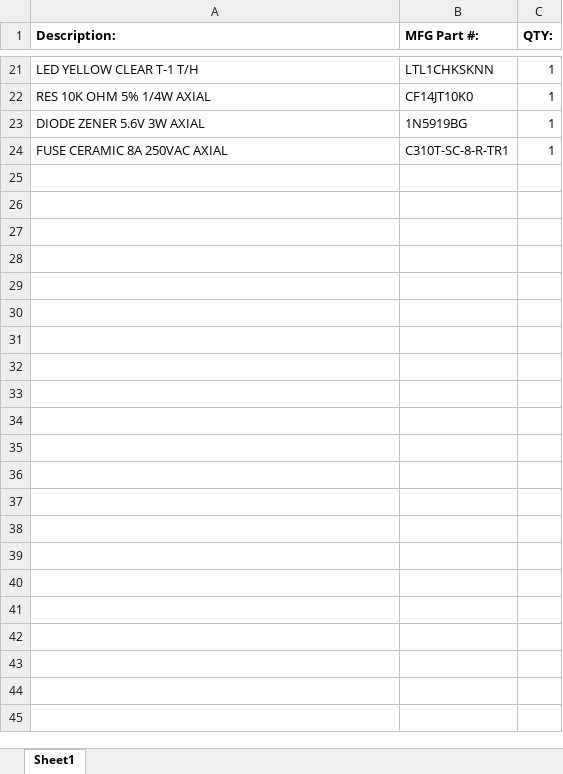
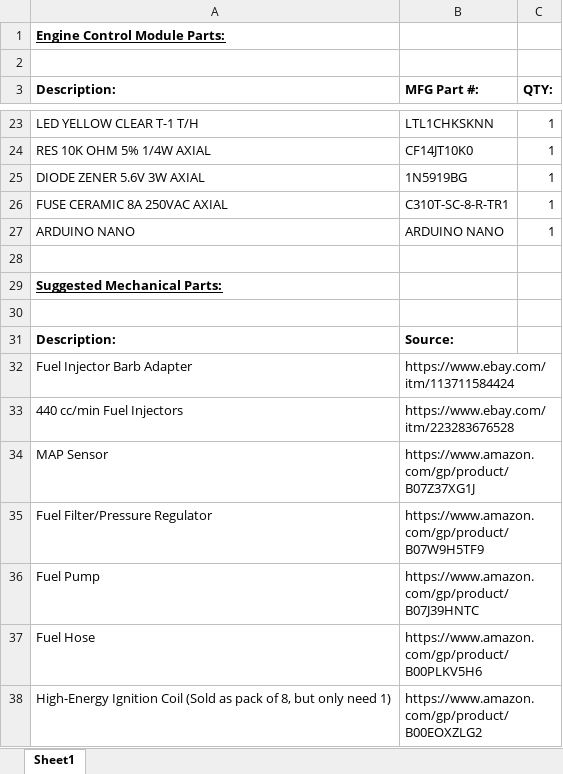
Before and after one commit to JohnPattersonConsulting/DuneBuggyEFI, an Excel workbook: EFI+Ignition/PCB Files/BOM_Power_Buggy_EFI_V3.1.xlsx, sheet Sheet1, drawn as a sheet; only a part is shown, gaps mark what is left out; values as stored, in another font and other column widths than the file's, no borders; the diff names each change by its address in the sheet, - before the commit and + after, or states it on an @@ line.

Commit message:
Updated BOM to include mechanical parts.

```diff
--- a/EFI+Ignition/PCB Files/BOM_Power_Buggy_EFI_V3.1.xlsx (sheet Sheet1)
+++ b/EFI+Ignition/PCB Files/BOM_Power_Buggy_EFI_V3.1.xlsx (sheet Sheet1)
+row 1: Engine Control Module Parts:
+row 2: (empty)
+row 27: ARDUINO NANO | ARDUINO NANO | 1
+row 28: (empty)
+row 29: Suggested Mechanical Parts:
+row 30: (empty)
+row 31: Description: | Source:
+row 32: Fuel Injector Barb Adapter | https://www.ebay.com/itm/113711584424
+row 33: 440 cc/min Fuel Injectors | https://www.ebay.com/itm/223283676528
+row 34: MAP Sensor | https://www.amazon.com/gp/product/B07Z37XG1J
+row 35: Fuel Filter/Pressure Regulator | https://www.amazon.com/gp/product/B07W9H5TF9
+row 36: Fuel Pump | https://www.amazon.com/gp/product/B07J39HNTC
+row 37: Fuel Hose | https://www.amazon.com/gp/product/B00PLKV5H6
+row 38: High-Energy Ignition Coil (Sold as pack of 8, but only need 1) | https://www.amazon.com/gp/product/B00EOXZLG2
```
